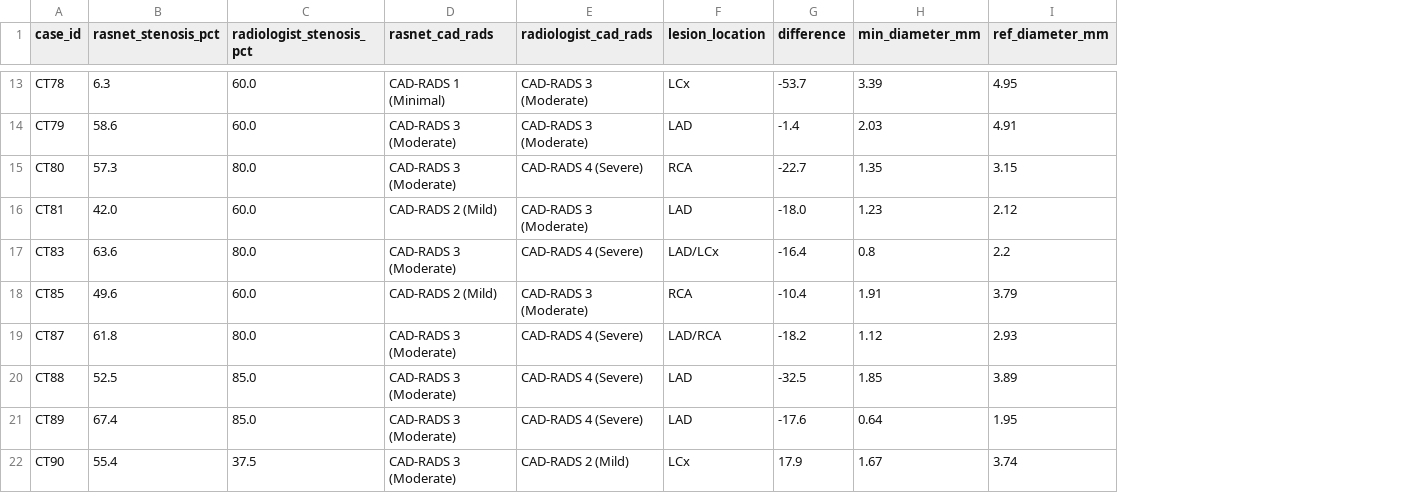
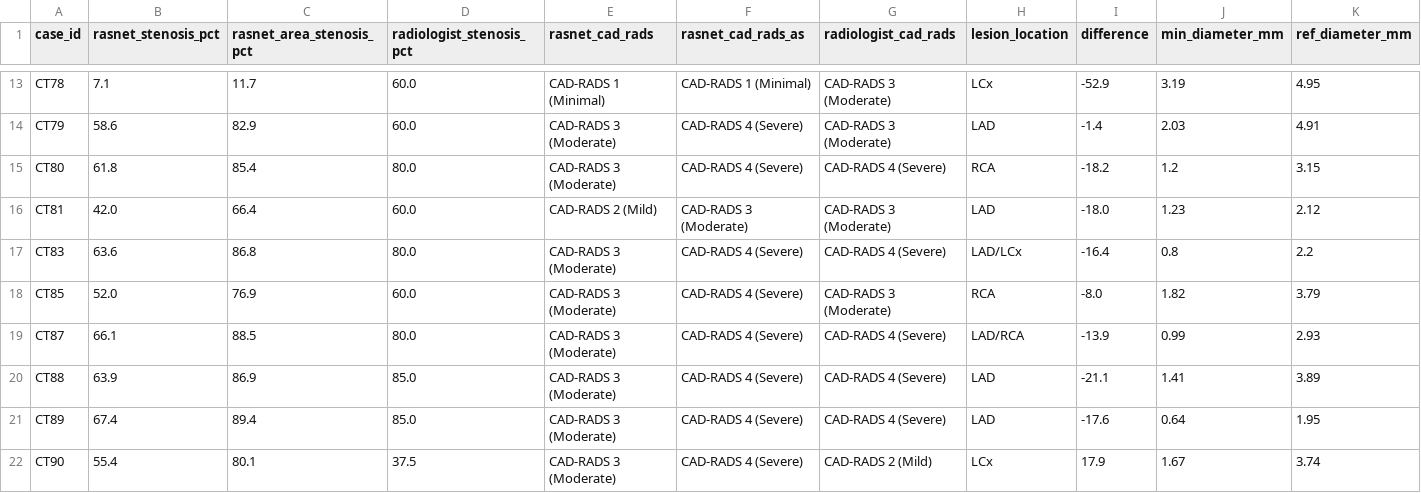
Before and after one commit to DigontaDas/Efficient-3D-Tiled-CNN-Architecture, a CSV file: Q1_Publication_Package/clinical_validation/qca_production_results_targeted.csv, drawn as a sheet; only a part is shown, gaps mark what is left out; addresses are those after the commit; the diff covers the shown part only; the diff names each change by its address in the sheet, - before the commit and + after, or states it on an @@ line.

```diff
--- a/Q1_Publication_Package/clinical_validation/qca_production_results_targeted.csv
+++ b/Q1_Publication_Package/clinical_validation/qca_production_results_targeted.csv
+column C (rasnet_area_stenosis_pct), rows 13-22: 11.7 | 82.9 | 85.4 | 66.4 | 86.8 | 76.9 | 88.5 | 86.9 | 89.4 | 80.1
+column F (rasnet_cad_rads_as), rows 13-22: CAD-RADS 1 (Minimal) | CAD-RADS 4 (Severe) | CAD-RADS 4 (Severe) | CAD-RADS 3 (Moderate) | CAD-RADS 4 (Severe) | CAD-RADS 4 (Severe) | CAD-RADS 4 (Severe) | CAD-RADS 4 (Severe) | CAD-RADS 4 (Severe) | CAD-RADS 4 (Severe)
-B13 (rasnet_stenosis_pct): 6.3
+B13 (rasnet_stenosis_pct): 7.1
-I13 (difference): -53.7
+I13 (difference): -52.9
-J13 (min_diameter_mm): 3.39
+J13 (min_diameter_mm): 3.19
-B15 (rasnet_stenosis_pct): 57.3
+B15 (rasnet_stenosis_pct): 61.8
-I15 (difference): -22.7
+I15 (difference): -18.2
-J15 (min_diameter_mm): 1.35
+J15 (min_diameter_mm): 1.2
-B18 (rasnet_stenosis_pct): 49.6
+B18 (rasnet_stenosis_pct): 52.0
-E18 (rasnet_cad_rads): CAD-RADS 2 (Mild)
+E18 (rasnet_cad_rads): CAD-RADS 3 (Moderate)
-I18 (difference): -10.4
+I18 (difference): -8.0
-J18 (min_diameter_mm): 1.91
+J18 (min_diameter_mm): 1.82
-B19 (rasnet_stenosis_pct): 61.8
+B19 (rasnet_stenosis_pct): 66.1
-I19 (difference): -18.2
+I19 (difference): -13.9
-J19 (min_diameter_mm): 1.12
+J19 (min_diameter_mm): 0.99
-B20 (rasnet_stenosis_pct): 52.5
+B20 (rasnet_stenosis_pct): 63.9
-I20 (difference): -32.5
+I20 (difference): -21.1
-J20 (min_diameter_mm): 1.85
+J20 (min_diameter_mm): 1.41
```
Also changed, not shown: 28 edited cells elsewhere in this file, Q1_Publication_Package/clinical_validation/production_dual_mode_comparison.csv, Q1_Publication_Package/clinical_validation/qca_production_results_autonomous.csv, 6 other files.
